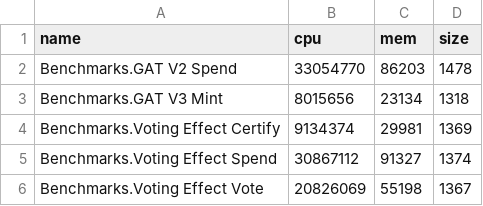
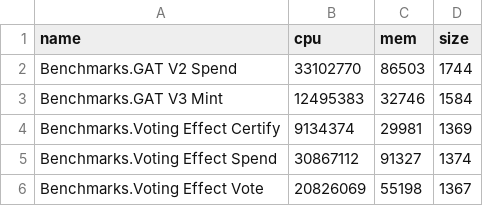
Before and after one commit to mlabs-haskell/agora-drep, a CSV file: agora-drep-bench/baseline.csv, drawn as a sheet.

Commit message:
Update baseline.csv

```diff
--- a/agora-drep-bench/baseline.csv
+++ b/agora-drep-bench/baseline.csv
@@ -1,4 +1,4 @@
 name,cpu,mem,size
-Benchmarks.GAT V2 Spend,33054770,86203,1478
-Benchmarks.GAT V3 Mint,8015656,23134,1318
+Benchmarks.GAT V2 Spend,33102770,86503,1744
+Benchmarks.GAT V3 Mint,12495383,32746,1584
 Benchmarks.Voting Effect Certify,9134374,29981,1369
```
